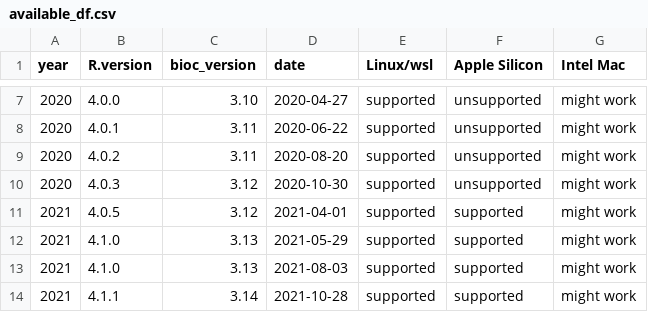
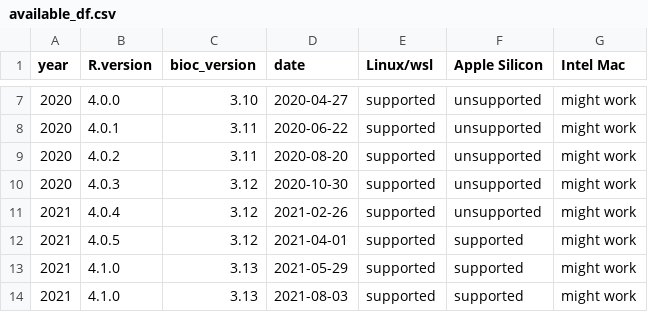
Before and after one commit to ropensci/rix, a CSV file: inst/extdata/available_df.csv, drawn as a sheet; only a part is shown, gaps mark what is left out; the shorter side is filled out with more unchanged rows; the diff names each change by its address in the sheet, - before the commit and + after, or states it on an @@ line.

Commit message:
added R 4.0.4

```diff
--- a/inst/extdata/available_df.csv
+++ b/inst/extdata/available_df.csv
+row 11: 2021 | 4.0.4 | 3.12 | 2021-02-26 | supported | unsupported | might work
```
